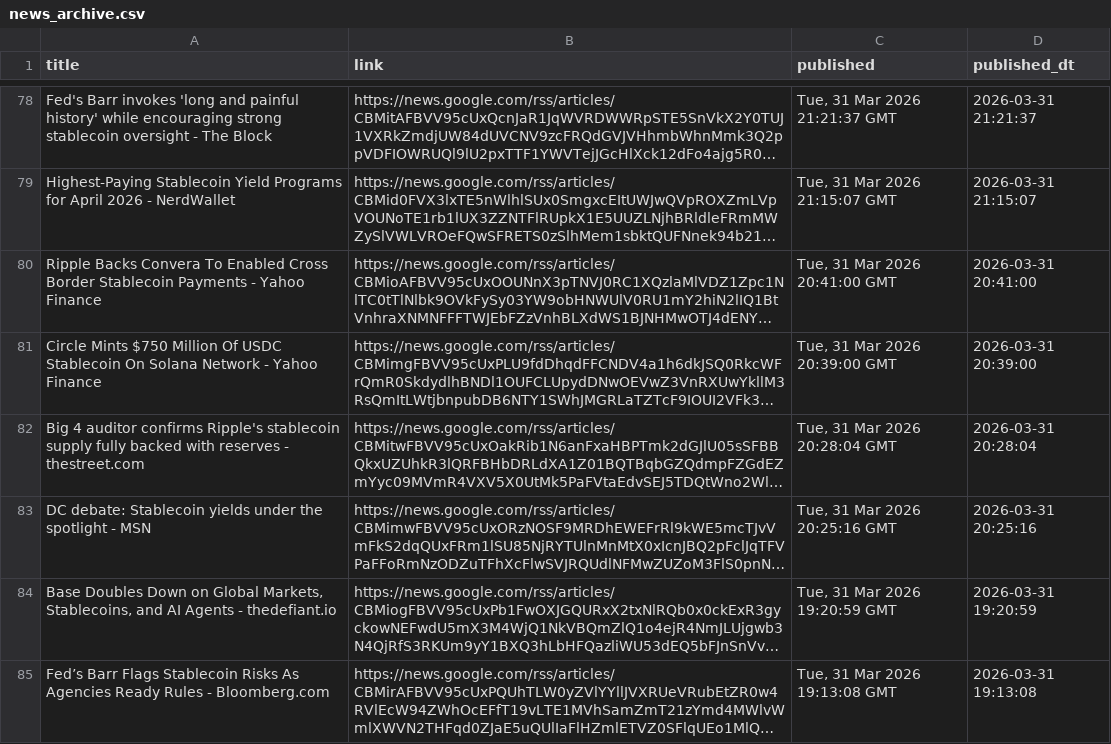
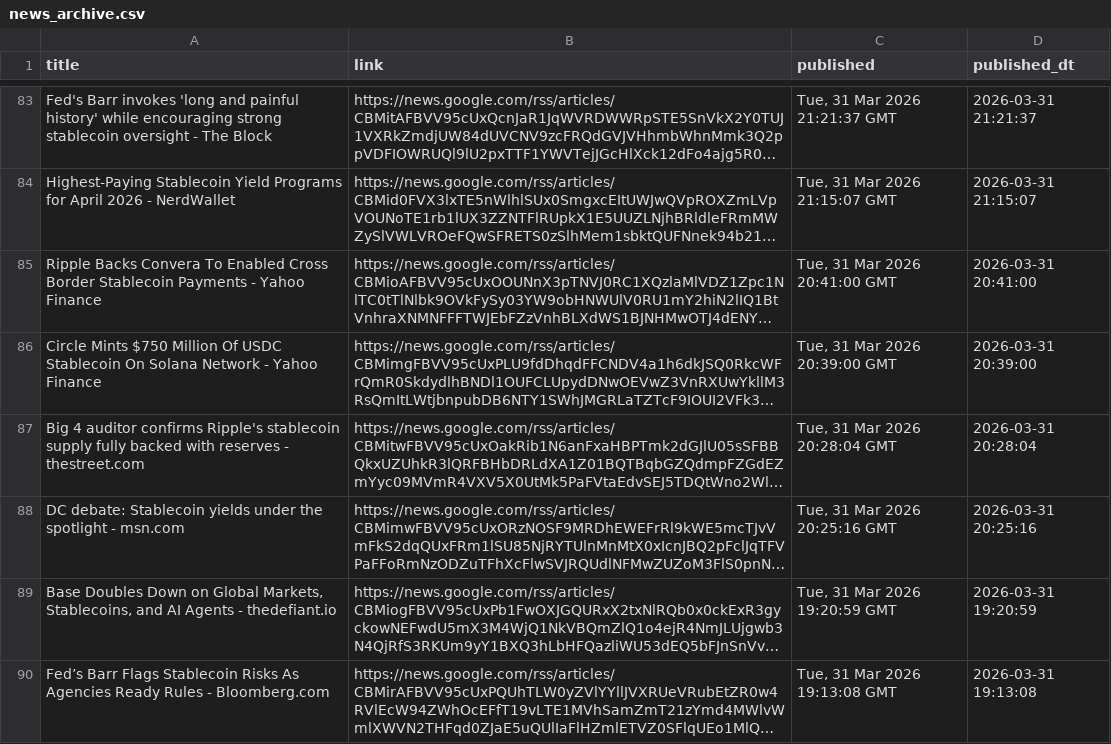
Before and after one commit to partrita/stablecoin-tracker, a CSV file: data/news_archive.csv, drawn as a sheet; only a part is shown, gaps mark what is left out; long unchanged cells end in …; addresses are those after the commit; the diff covers the shown part only; the diff names each change by its address in the sheet, - before the commit and + after, or states it on an @@ line.

Commit message:
Sanitize Quarto shortcodes in RSS feed data

```diff
--- a/data/news_archive.csv
+++ b/data/news_archive.csv
-A88 (title): …spotlight - MSN
+A88 (title): …spotlight - msn.com
```
Also changed, not shown: 9 added rows, 2 removed rows, 36 moved rows and 13 edited cells elsewhere in this file, 4 other files.
